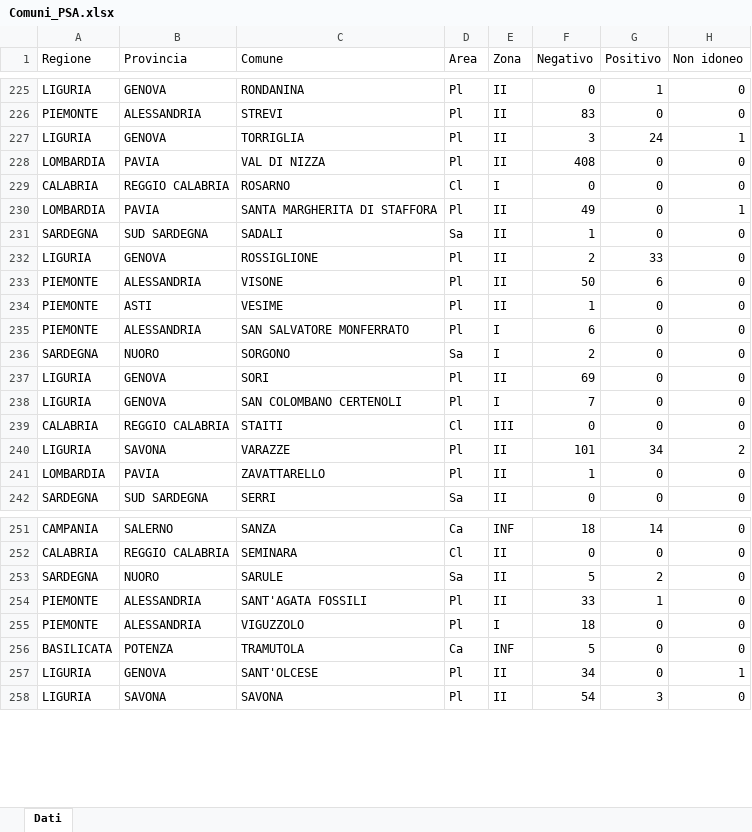
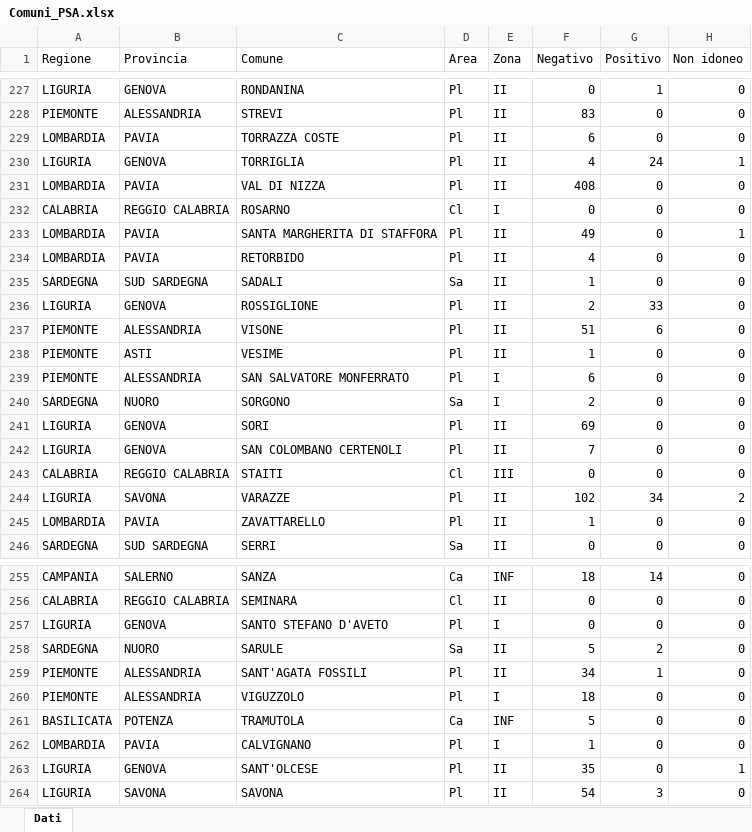
Before and after one commit to IZSAM-StatGIS/ReportPSA, an Excel workbook: Download/Comuni_PSA.xlsx, sheet Dati, drawn as a sheet; only a part is shown, gaps mark what is left out; values as stored, in another font and other column widths than the file's, no borders; addresses are those after the commit; the diff covers the shown part only; the diff names each change by its address in the sheet, - before the commit and + after, or states it on an @@ line.

```diff
--- a/Download/Comuni_PSA.xlsx (sheet Dati)
+++ b/Download/Comuni_PSA.xlsx (sheet Dati)
+row 229: LOMBARDIA | PAVIA | TORRAZZA COSTE | Pl | II | 6 | 0 | 0
-F230 (Negativo): 3
+F230 (Negativo): 4
+row 234: LOMBARDIA | PAVIA | RETORBIDO | Pl | II | 4 | 0 | 0
-F237 (Negativo): 50
+F237 (Negativo): 51
-E242 (Zona): I
+E242 (Zona): II
-F244 (Negativo): 101
+F244 (Negativo): 102
+row 257: LIGURIA | GENOVA | SANTO STEFANO D'AVETO | Pl | I | 0 | 0 | 0
-F259 (Negativo): 33
+F259 (Negativo): 34
+row 262: LOMBARDIA | PAVIA | CALVIGNANO | Pl | I | 1 | 0 | 0
-F263 (Negativo): 34
+F263 (Negativo): 35
```
Also changed, not shown: 12 added rows, 1 moved row and 46 edited cells elsewhere in this sheet, Download/Allevamenti_ZR.xlsx, Download/Capi_ZR.xlsx, 39 other files.
